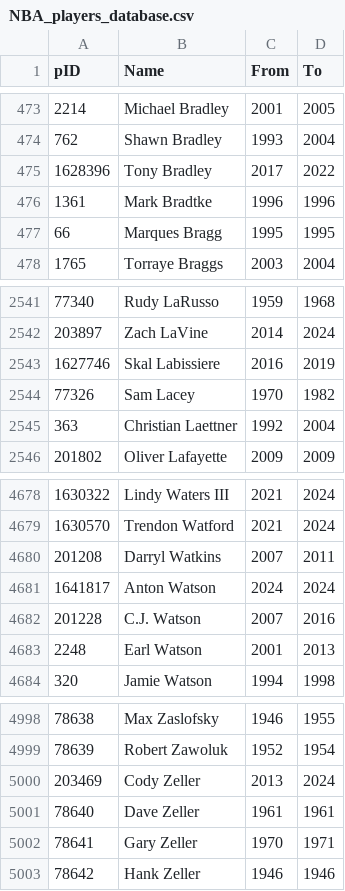
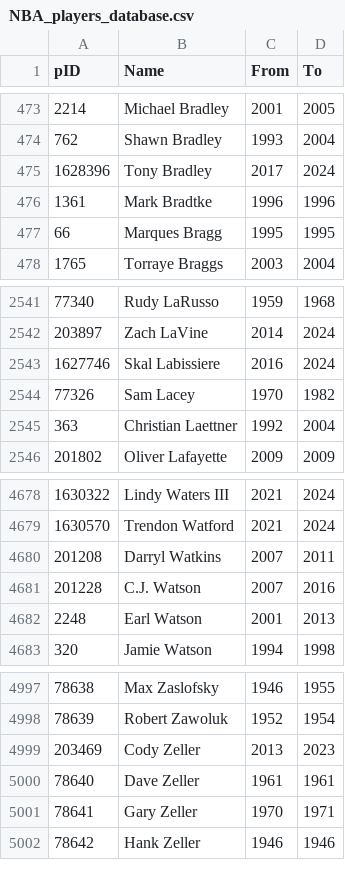
Before and after one commit to sravanpannala/NBA, a CSV file: data/NBA_players_database.csv, drawn as a sheet; only a part is shown, gaps mark what is left out.

```diff
--- a/data/NBA_players_database.csv
+++ b/data/NBA_players_database.csv
@@ -474,3 +474,3 @@ pID,Name,From,To
 762,Shawn Bradley,1993,2004
-1628396,Tony Bradley,2017,2022
+1628396,Tony Bradley,2017,2024
 1361,Mark Bradtke,1996,1996
@@ -2542,3 +2542,3 @@ pID,Name,From,To
 203897,Zach LaVine,2014,2024
-1627746,Skal Labissiere,2016,2019
+1627746,Skal Labissiere,2016,2024
 77326,Sam Lacey,1970,1982
@@ -4680,3 +4680,2 @@ pID,Name,From,To
 201208,Darryl Watkins,2007,2011
-1641817,Anton Watson,2024,2024
 201228,C.J. Watson,2007,2016
@@ -4999,3 +4998,3 @@ pID,Name,From,To
 78639,Robert Zawoluk,1952,1954
-203469,Cody Zeller,2013,2024
+203469,Cody Zeller,2013,2023
 78640,Dave Zeller,1961,1961
```
Also changed, not shown: 20 other files.
